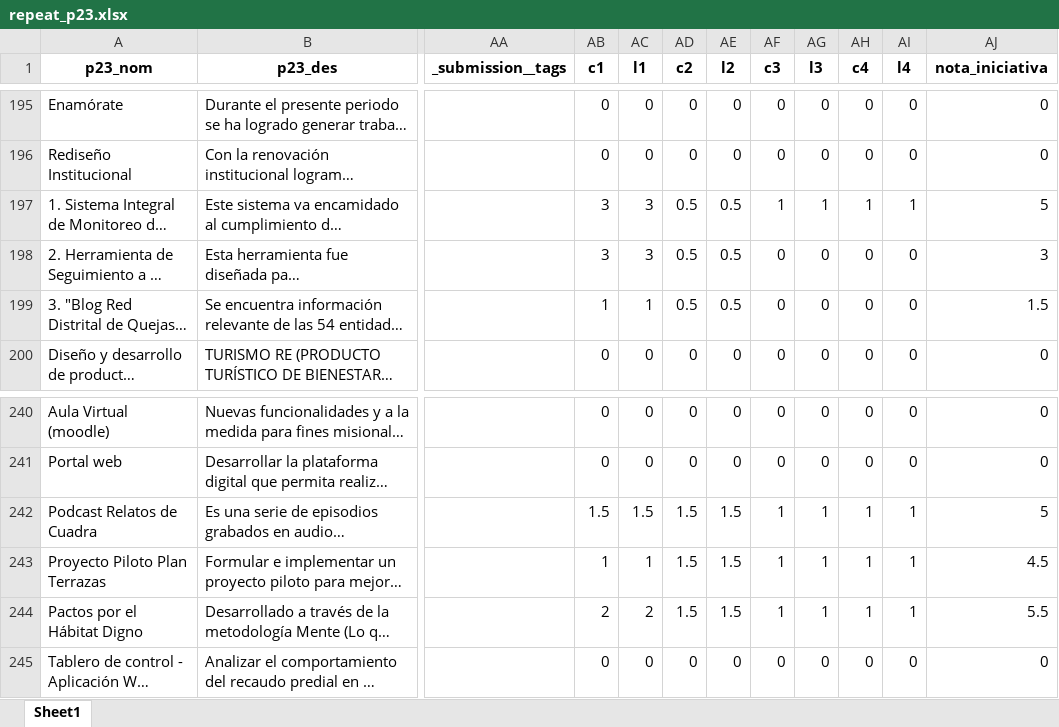
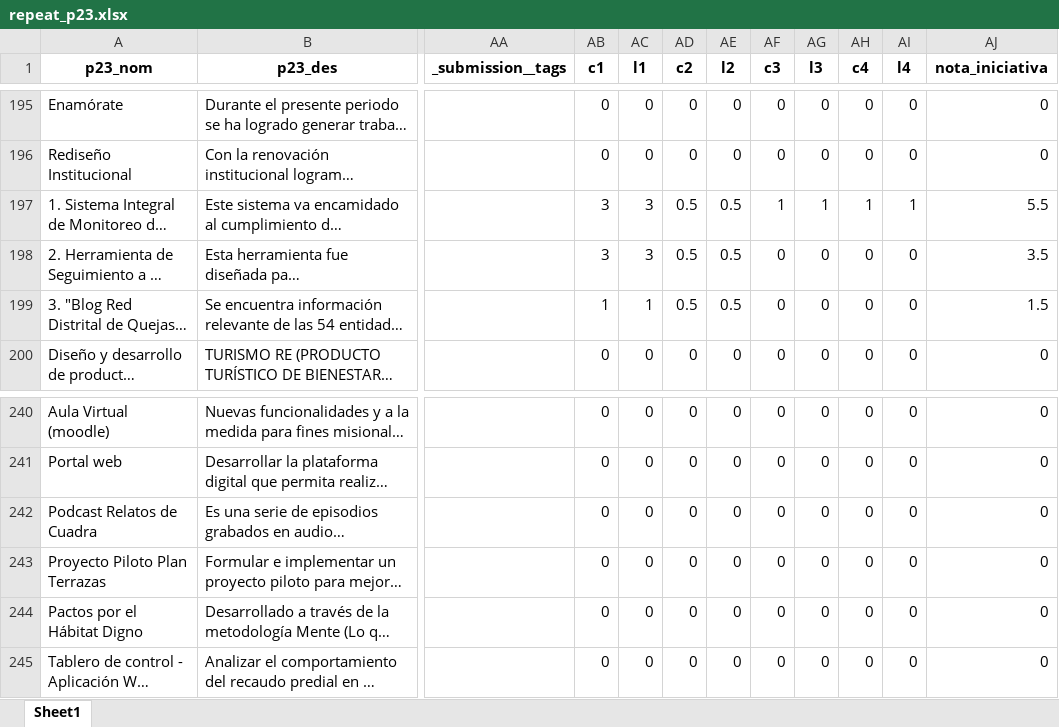
Before and after one commit to Juanjomarg/Aplicativo-Visualizacion-Respuestas-IIP2023, an Excel workbook: files/separadas/repeat_p23.xlsx, sheet Sheet1, drawn as a sheet; only a part is shown, gaps mark what is left out; long unchanged cells end in …; values as stored, in another font and other column widths than the file's, no borders; the diff names each change by its address in the sheet, - before the commit and + after, or states it on an @@ line.

```diff
--- a/files/separadas/repeat_p23.xlsx (sheet Sheet1)
+++ b/files/separadas/repeat_p23.xlsx (sheet Sheet1)
-AJ197 (nota_iniciativa): 5
+AJ197 (nota_iniciativa): 5.5
-AJ198 (nota_iniciativa): 3
+AJ198 (nota_iniciativa): 3.5
-AB242 (c1): 1.5
+AB242 (c1): 0
-AC242 (l1): 1.5
+AC242 (l1): 0
-AD242:AD244 (c2): 1.5
+AD242:AD244 (c2): 0
-AE242:AE244 (l2): 1.5
+AE242:AE244 (l2): 0
-AF242:AF244 (c3): 1
+AF242:AF244 (c3): 0
-AG242:AG244 (l3): 1
+AG242:AG244 (l3): 0
-AH242:AH244 (c4): 1
+AH242:AH244 (c4): 0
-AI242:AI244 (l4): 1
+AI242:AI244 (l4): 0
-AJ242 (nota_iniciativa): 5
+AJ242 (nota_iniciativa): 0
-AB243 (c1): 1
+AB243 (c1): 0
-AC243 (l1): 1
+AC243 (l1): 0
-AJ243 (nota_iniciativa): 4.5
+AJ243 (nota_iniciativa): 0
-AB244 (c1): 2
+AB244 (c1): 0
-AC244 (l1): 2
+AC244 (l1): 0
-AJ244 (nota_iniciativa): 5.5
+AJ244 (nota_iniciativa): 0
```
Also changed, not shown: files/respuestas/2023/respuestas_2023.xlsx, files/resultados/2023/resultados_2023.xlsx, 34 other files.
